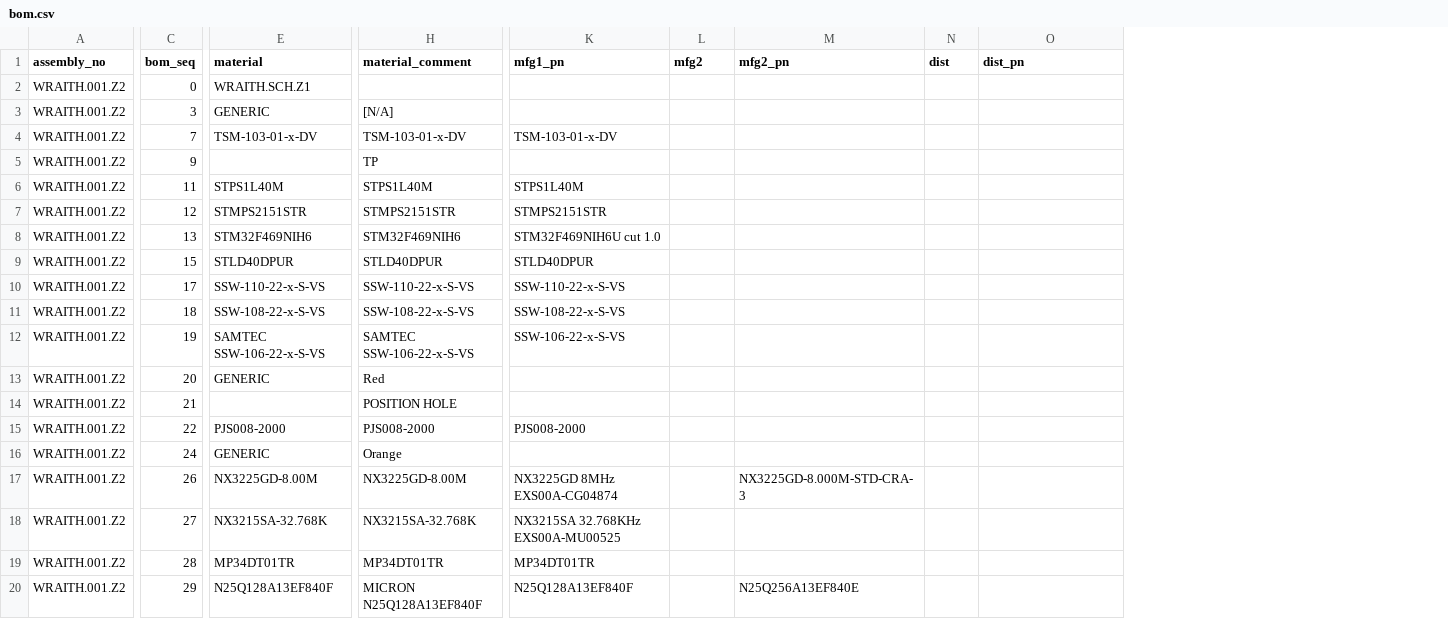
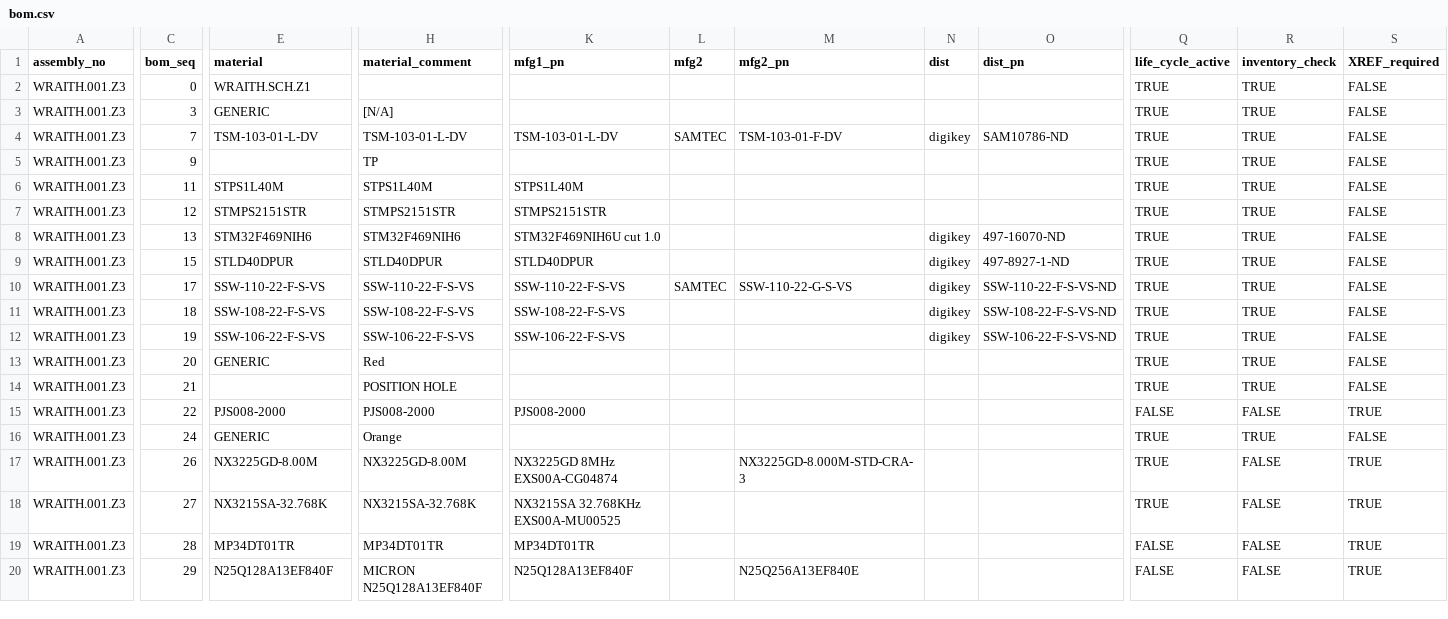
Before and after one commit to cryptoadvance/discovery, a CSV file: bom.csv, drawn as a sheet; only a part is shown, gaps mark what is left out; the diff covers the shown part only; the diff names each change by its address in the sheet, - before the commit and + after, or states it on an @@ line.

Commit message:
added columns to BOM for checking life-cycle status, inventory, and whether we need to find an alternate part.

```diff
--- a/bom.csv
+++ b/bom.csv
+column Q (life_cycle_active), rows 2-20: TRUE | TRUE | TRUE | TRUE | TRUE | TRUE | TRUE | TRUE | TRUE | TRUE | TRUE | TRUE | TRUE | FALSE | TRUE | TRUE | TRUE | FALSE | FALSE
+column R (inventory_check), rows 2-20: TRUE | TRUE | TRUE | TRUE | TRUE | TRUE | TRUE | TRUE | TRUE | TRUE | TRUE | TRUE | TRUE | FALSE | TRUE | FALSE | FALSE | FALSE | FALSE
+column S (XREF_required), rows 2-20: FALSE | FALSE | FALSE | FALSE | FALSE | FALSE | FALSE | FALSE | FALSE | FALSE | FALSE | FALSE | FALSE | TRUE | FALSE | TRUE | TRUE | TRUE | TRUE
-A2:A20 (assembly_no): WRAITH.001.Z2
+A2:A20 (assembly_no): WRAITH.001.Z3
-E4 (material): TSM-103-01-x-DV
+E4 (material): TSM-103-01-L-DV
-H4 (material_comment): TSM-103-01-x-DV
+H4 (material_comment): TSM-103-01-L-DV
-K4 (mfg1_pn): TSM-103-01-x-DV
+K4 (mfg1_pn): TSM-103-01-L-DV
-L4 (mfg2): (empty)
+L4 (mfg2): SAMTEC
-M4 (mfg2_pn): (empty)
+M4 (mfg2_pn): TSM-103-01-F-DV
-N4 (dist): (empty)
+N4 (dist): digikey
-O4 (dist_pn): (empty)
+O4 (dist_pn): SAM10786-ND
-N8:N12 (dist): (empty)
+N8:N12 (dist): digikey
-O8 (dist_pn): (empty)
+O8 (dist_pn): 497-16070-ND
-O9 (dist_pn): (empty)
+O9 (dist_pn): 497-8927-1-ND
-E10 (material): SSW-110-22-x-S-VS
+E10 (material): SSW-110-22-F-S-VS
-H10 (material_comment): SSW-110-22-x-S-VS
+H10 (material_comment): SSW-110-22-F-S-VS
-K10 (mfg1_pn): SSW-110-22-x-S-VS
+K10 (mfg1_pn): SSW-110-22-F-S-VS
-L10 (mfg2): (empty)
+L10 (mfg2): SAMTEC
-M10 (mfg2_pn): (empty)
+M10 (mfg2_pn): SSW-110-22-G-S-VS
-O10 (dist_pn): (empty)
+O10 (dist_pn): SSW-110-22-F-S-VS-ND
-E11 (material): SSW-108-22-x-S-VS
+E11 (material): SSW-108-22-F-S-VS
-H11 (material_comment): SSW-108-22-x-S-VS
+H11 (material_comment): SSW-108-22-F-S-VS
-K11 (mfg1_pn): SSW-108-22-x-S-VS
+K11 (mfg1_pn): SSW-108-22-F-S-VS
-O11 (dist_pn): (empty)
+O11 (dist_pn): SSW-108-22-F-S-VS-ND
-E12 (material): SAMTEC SSW-106-22-x-S-VS
+E12 (material): SSW-106-22-F-S-VS
-H12 (material_comment): SAMTEC SSW-106-22-x-S-VS
+H12 (material_comment): SSW-106-22-F-S-VS
-K12 (mfg1_pn): SSW-106-22-x-S-VS
+K12 (mfg1_pn): SSW-106-22-F-S-VS
-O12 (dist_pn): (empty)
+O12 (dist_pn): SSW-106-22-F-S-VS-ND
```
Also changed, not shown: 63 edited cells elsewhere in this file, changelog.csv.
